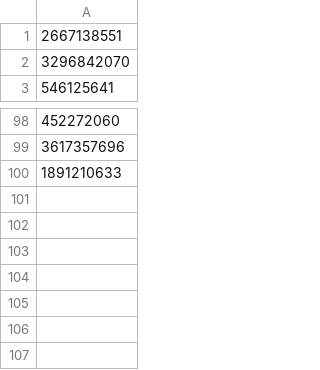
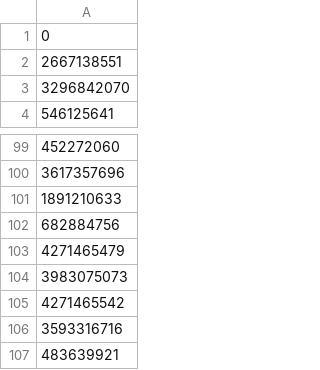
Before and after one commit to Root-Vul/CSV, a CSV file: ignoreskills.csv, drawn as a sheet; only a part is shown, gaps mark what is left out; the diff names each change by its address in the sheet, - before the commit and + after, or states it on an @@ line.

Commit message:
Update ignoreskills.csv

```diff
--- a/ignoreskills.csv
+++ b/ignoreskills.csv
+row 1: 0
+row 102: 682884756
+row 103: 4271465479
+row 104: 3983075073
+row 105: 4271465542
+row 106: 3593316716
+row 107: 483639921
```
